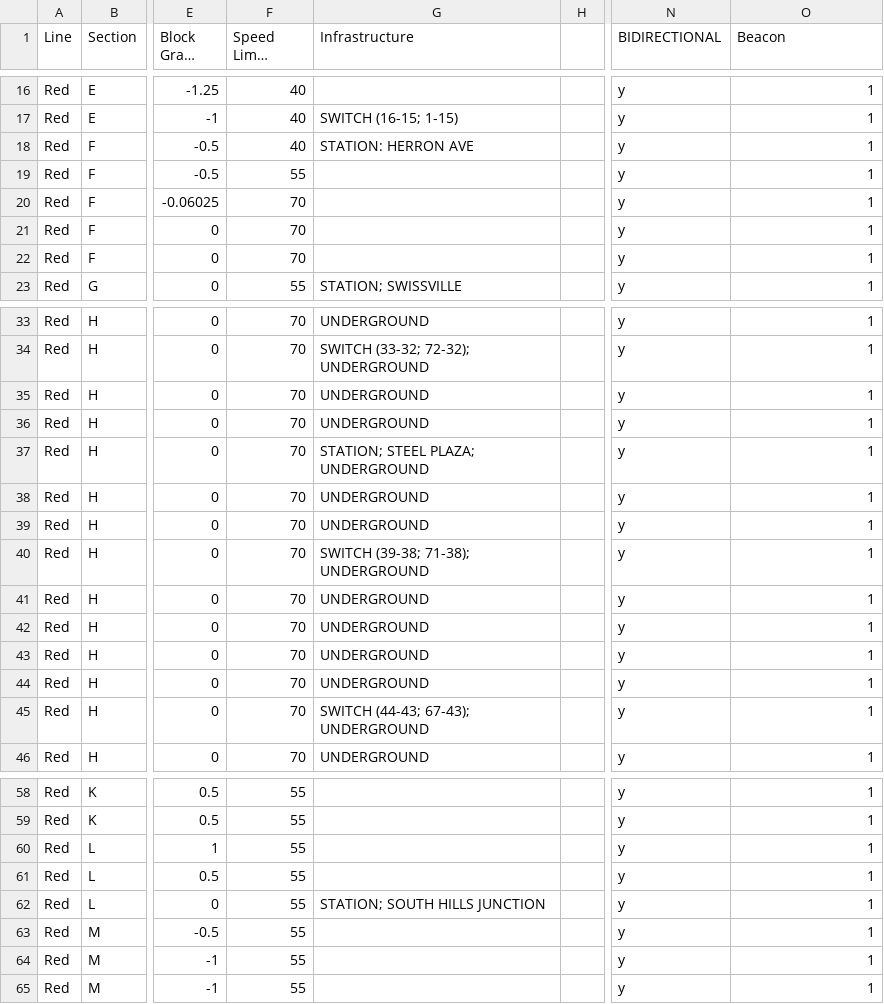
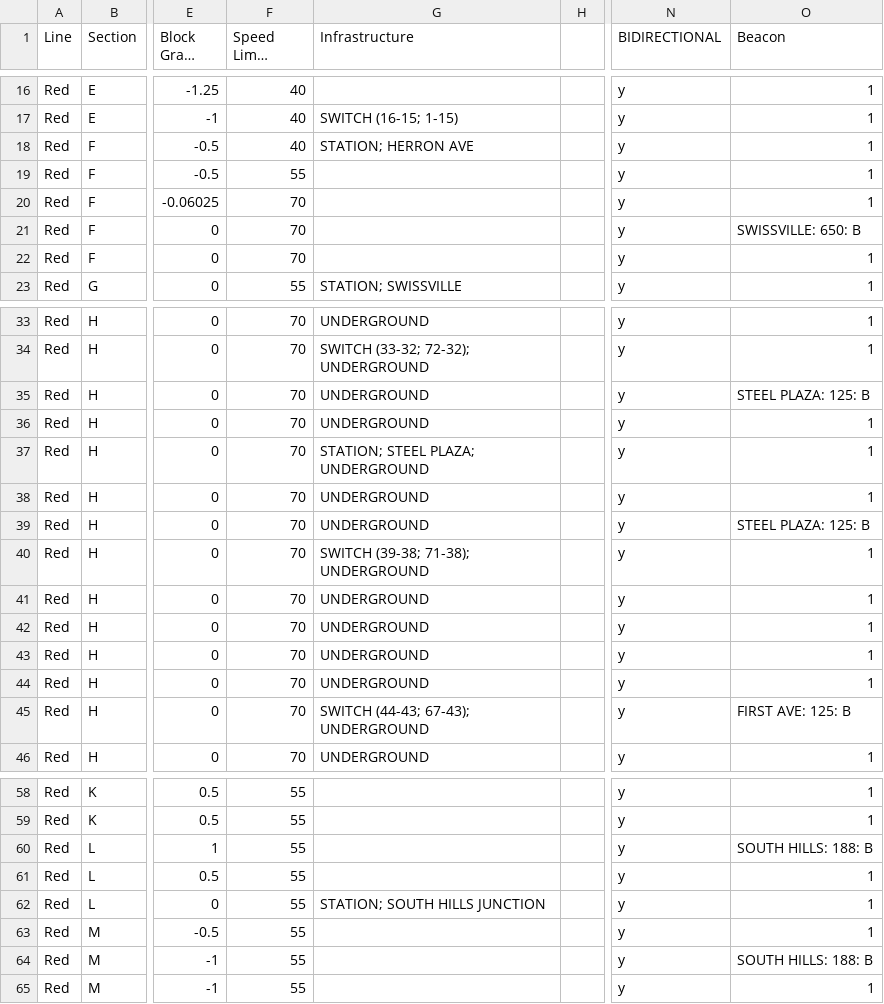
Before and after one commit to ElijahHyndman/ECE1140_Group2_TransitSimulation, a CSV file: SubModuleModules/TrackModelModule/src/Track/RedGreenUpdated.csv, drawn as a sheet; only a part is shown, gaps mark what is left out; long unchanged cells end in …; the diff covers the shown part only; the diff names each change by its address in the sheet, - before the commit and + after, or states it on an @@ line.

```diff
--- a/SubModuleModules/TrackModelModule/src/Track/RedGreenUpdated.csv
+++ b/SubModuleModules/TrackModelModule/src/Track/RedGreenUpdated.csv
-G18 (Infrastructure): STATION: HERRON AVE
+G18 (Infrastructure): STATION; HERRON AVE
-O21 (Beacon): 1
+O21 (Beacon): SWISSVILLE: 650: B
-O35 (Beacon): 1
+O35 (Beacon): STEEL PLAZA: 125: B
-O39 (Beacon): 1
+O39 (Beacon): STEEL PLAZA: 125: B
-O45 (Beacon): 1
+O45 (Beacon): FIRST AVE: 125: B
-O60 (Beacon): 1
+O60 (Beacon): SOUTH HILLS: 188: B
-O64 (Beacon): 1
+O64 (Beacon): SOUTH HILLS: 188: B
```
Also changed, not shown: 23 edited cells elsewhere in this file.
